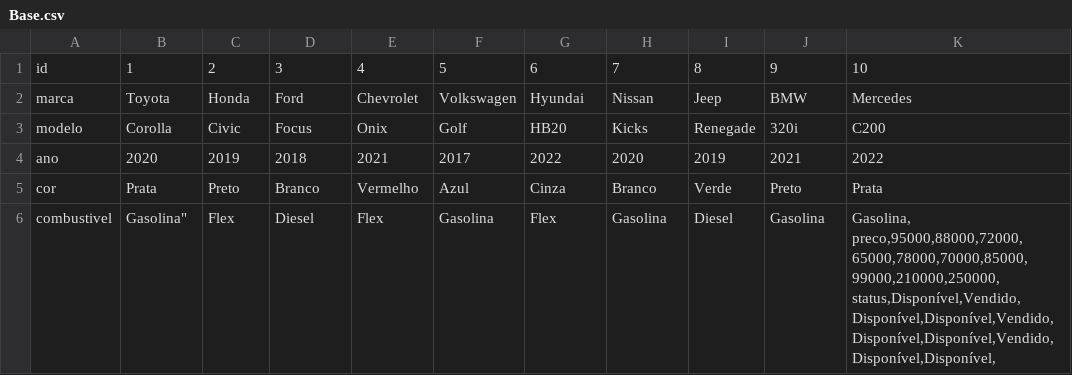
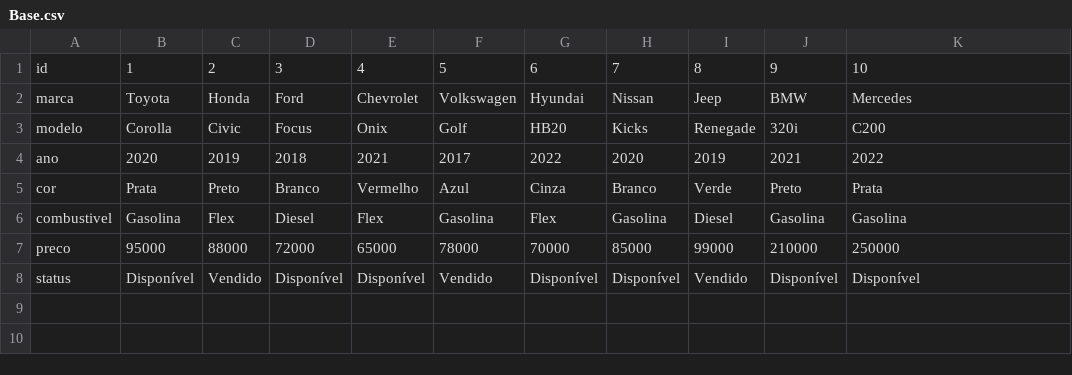
Before and after one commit to Douglasset97/DatasetCarros, a CSV file: Base.csv, drawn as a sheet.

Commit message:
Fix formatting in Base.csv
Removed unnecessary quotes from the 'combustivel' row.

```diff
--- a/Base.csv
+++ b/Base.csv
@@ -5,5 +5,4 @@ ano,2020,2019,2018,2021,2017,2022,2020,2019,2021,2022,
 cor,Prata,Preto,Branco,Vermelho,Azul,Cinza,Branco,Verde,Preto,Prata,
-combustivel,Gasolina","Flex","Diesel","Flex","Gasolina","Flex","Gasolina","Diesel","Gasolina","Gasolina,
-preco,95000,88000,72000,65000,78000,70000,85000,99000,210000,250000,
-status,Disponível,Vendido,Disponível,Disponível,Vendido,Disponível,Disponível,Vendido,Disponível,Disponível,
-
+combustivel,Gasolina,Flex,Diesel,Flex,Gasolina,Flex,Gasolina,Diesel,Gasolina,Gasolina,
+preco,95000,88000,72000,65000,78000,70000,85000,99000,210000,250000,
+status,Disponível,Vendido,Disponível,Disponível,Vendido,Disponível,Disponível,Vendido,Disponível,Disponível,
```
